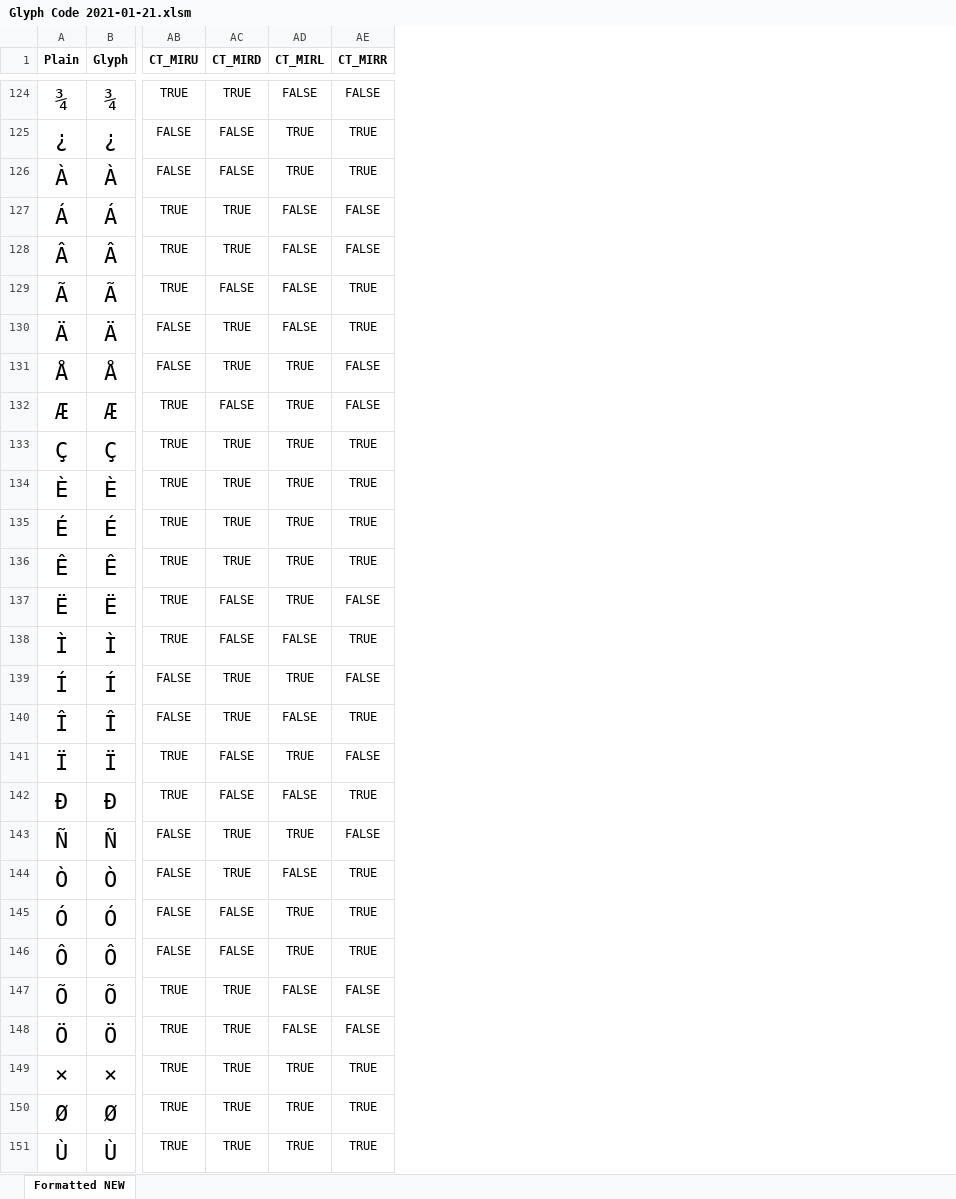
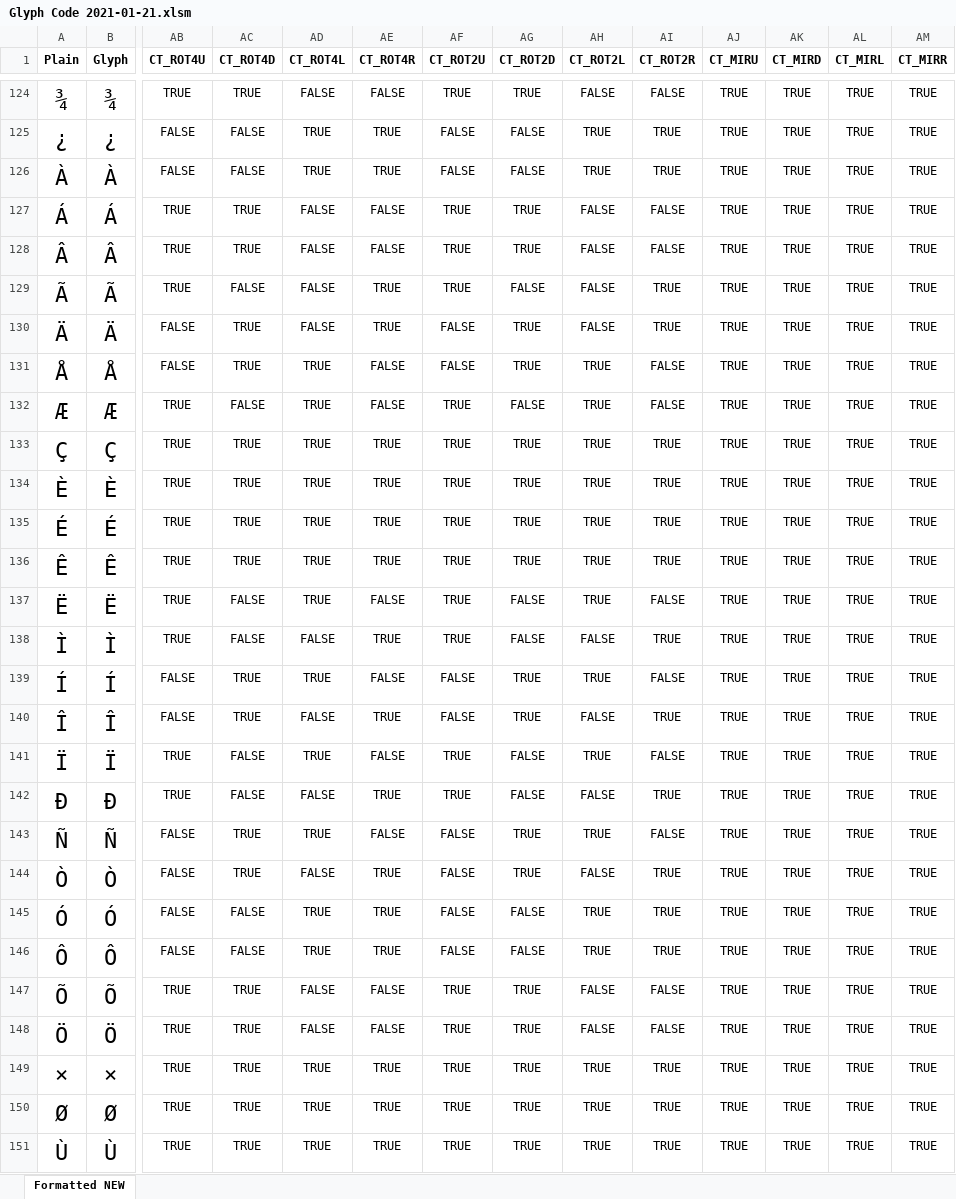
Before and after one commit to k3DW/bask3twork, an Excel workbook: Glyph Code 2021-01-21.xlsm, sheet Formatted NEW, drawn as a sheet; only a part is shown, gaps mark what is left out; values as stored, in another font and other column widths than the file's, no borders; conditional formats not drawn; addresses are those after the commit; the diff covers the shown part only; the diff names each change by its address in the sheet, - before the commit and + after, or states it on an @@ line.

```diff
--- a/Glyph Code 2021-01-21.xlsm (sheet Formatted NEW)
+++ b/Glyph Code 2021-01-21.xlsm (sheet Formatted NEW)
+column AB (CT_ROT4U), rows 124-151: TRUE | FALSE | FALSE | TRUE | TRUE | TRUE | FALSE | FALSE | TRUE | TRUE | TRUE | TRUE | TRUE | TRUE | TRUE | FALSE | FALSE | TRUE | TRUE | FALSE | FALSE | FALSE | FALSE | TRUE | TRUE | TRUE | TRUE | TRUE
+column AC (CT_ROT4D), rows 124-151: TRUE | FALSE | FALSE | TRUE | TRUE | FALSE | TRUE | TRUE | FALSE | TRUE | TRUE | TRUE | TRUE | FALSE | FALSE | TRUE | TRUE | FALSE | FALSE | TRUE | TRUE | FALSE | FALSE | TRUE | TRUE | TRUE | TRUE | TRUE
+column AD (CT_ROT4L), rows 124-151: FALSE | TRUE | TRUE | FALSE | FALSE | FALSE | FALSE | TRUE | TRUE | TRUE | TRUE | TRUE | TRUE | TRUE | FALSE | TRUE | FALSE | TRUE | FALSE | TRUE | FALSE | TRUE | TRUE | FALSE | FALSE | TRUE | TRUE | TRUE
+column AE (CT_ROT4R), rows 124-151: FALSE | TRUE | TRUE | FALSE | FALSE | TRUE | TRUE | FALSE | FALSE | TRUE | TRUE | TRUE | TRUE | FALSE | TRUE | FALSE | TRUE | FALSE | TRUE | FALSE | TRUE | TRUE | TRUE | FALSE | FALSE | TRUE | TRUE | TRUE
+column AF (CT_ROT2U), rows 124-151: TRUE | FALSE | FALSE | TRUE | TRUE | TRUE | FALSE | FALSE | TRUE | TRUE | TRUE | TRUE | TRUE | TRUE | TRUE | FALSE | FALSE | TRUE | TRUE | FALSE | FALSE | FALSE | FALSE | TRUE | TRUE | TRUE | TRUE | TRUE
+column AG (CT_ROT2D), rows 124-151: TRUE | FALSE | FALSE | TRUE | TRUE | FALSE | TRUE | TRUE | FALSE | TRUE | TRUE | TRUE | TRUE | FALSE | FALSE | TRUE | TRUE | FALSE | FALSE | TRUE | TRUE | FALSE | FALSE | TRUE | TRUE | TRUE | TRUE | TRUE
+column AH (CT_ROT2L), rows 124-151: FALSE | TRUE | TRUE | FALSE | FALSE | FALSE | FALSE | TRUE | TRUE | TRUE | TRUE | TRUE | TRUE | TRUE | FALSE | TRUE | FALSE | TRUE | FALSE | TRUE | FALSE | TRUE | TRUE | FALSE | FALSE | TRUE | TRUE | TRUE
+column AI (CT_ROT2R), rows 124-151: FALSE | TRUE | TRUE | FALSE | FALSE | TRUE | TRUE | FALSE | FALSE | TRUE | TRUE | TRUE | TRUE | FALSE | TRUE | FALSE | TRUE | FALSE | TRUE | FALSE | TRUE | TRUE | TRUE | FALSE | FALSE | TRUE | TRUE | TRUE
-AL124 (CT_MIRL): FALSE
+AL124 (CT_MIRL): TRUE
-AM124 (CT_MIRR): FALSE
+AM124 (CT_MIRR): TRUE
-AJ125:AJ126 (CT_MIRU): FALSE
+AJ125:AJ126 (CT_MIRU): TRUE
-AK125:AK126 (CT_MIRD): FALSE
+AK125:AK126 (CT_MIRD): TRUE
-AL127:AL130 (CT_MIRL): FALSE
+AL127:AL130 (CT_MIRL): TRUE
-AM127:AM128 (CT_MIRR): FALSE
+AM127:AM128 (CT_MIRR): TRUE
-AK129 (CT_MIRD): FALSE
+AK129 (CT_MIRD): TRUE
-AJ130:AJ131 (CT_MIRU): FALSE
+AJ130:AJ131 (CT_MIRU): TRUE
-AM131:AM132 (CT_MIRR): FALSE
+AM131:AM132 (CT_MIRR): TRUE
-AK132 (CT_MIRD): FALSE
+AK132 (CT_MIRD): TRUE
-AK137:AK138 (CT_MIRD): FALSE
+AK137:AK138 (CT_MIRD): TRUE
-AM137 (CT_MIRR): FALSE
+AM137 (CT_MIRR): TRUE
-AL138 (CT_MIRL): FALSE
+AL138 (CT_MIRL): TRUE
-AJ139:AJ140 (CT_MIRU): FALSE
+AJ139:AJ140 (CT_MIRU): TRUE
-AM139 (CT_MIRR): FALSE
+AM139 (CT_MIRR): TRUE
-AL140 (CT_MIRL): FALSE
+AL140 (CT_MIRL): TRUE
-AK141:AK142 (CT_MIRD): FALSE
+AK141:AK142 (CT_MIRD): TRUE
-AM141 (CT_MIRR): FALSE
+AM141 (CT_MIRR): TRUE
-AL142 (CT_MIRL): FALSE
+AL142 (CT_MIRL): TRUE
-AJ143:AJ146 (CT_MIRU): FALSE
+AJ143:AJ146 (CT_MIRU): TRUE
-AM143 (CT_MIRR): FALSE
+AM143 (CT_MIRR): TRUE
-AL144 (CT_MIRL): FALSE
+AL144 (CT_MIRL): TRUE
-AK145:AK146 (CT_MIRD): FALSE
+AK145:AK146 (CT_MIRD): TRUE
-AL147:AL148 (CT_MIRL): FALSE
+AL147:AL148 (CT_MIRL): TRUE
-AM147:AM148 (CT_MIRR): FALSE
+AM147:AM148 (CT_MIRR): TRUE
```
Also changed, not shown: 74 edited cells elsewhere in this sheet, formulas that keep their value, 2 other files.
